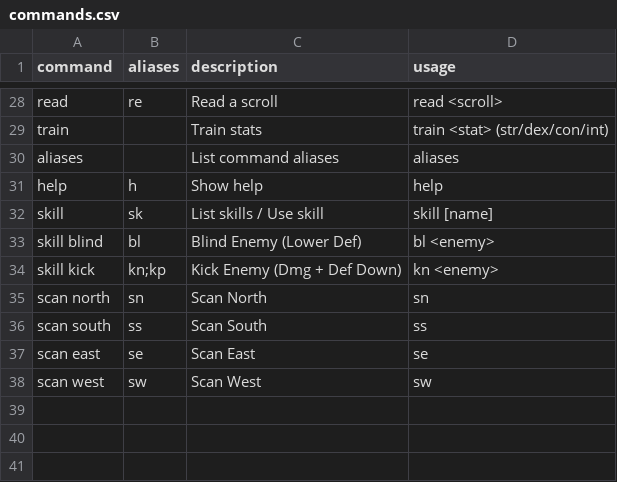
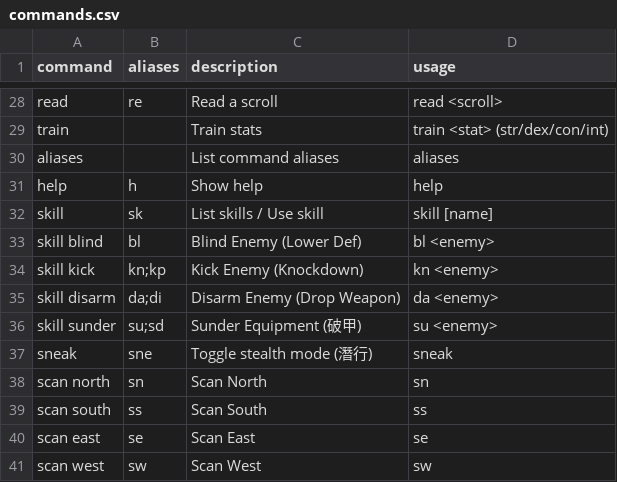
Before and after one commit to dannis-ppk/mud, a CSV file: data/commands.csv, drawn as a sheet; only a part is shown, gaps mark what is left out.

```diff
--- a/data/commands.csv
+++ b/data/commands.csv
@@ -33,3 +33,6 @@ skill,sk,List skills / Use skill,skill [name]
 skill blind,bl,Blind Enemy (Lower Def),bl <enemy>
-skill kick,kn;kp,Kick Enemy (Dmg + Def Down),kn <enemy>
+skill kick,kn;kp,Kick Enemy (Knockdown),kn <enemy>
+skill disarm,da;di,Disarm Enemy (Drop Weapon),da <enemy>
+skill sunder,su;sd,Sunder Equipment (破甲),su <enemy>
+sneak,sne,Toggle stealth mode (潛行),sneak
 scan north,sn,Scan North,sn
```
Also changed, not shown: data/enemies.csv, data/items.csv, 16 other files.
